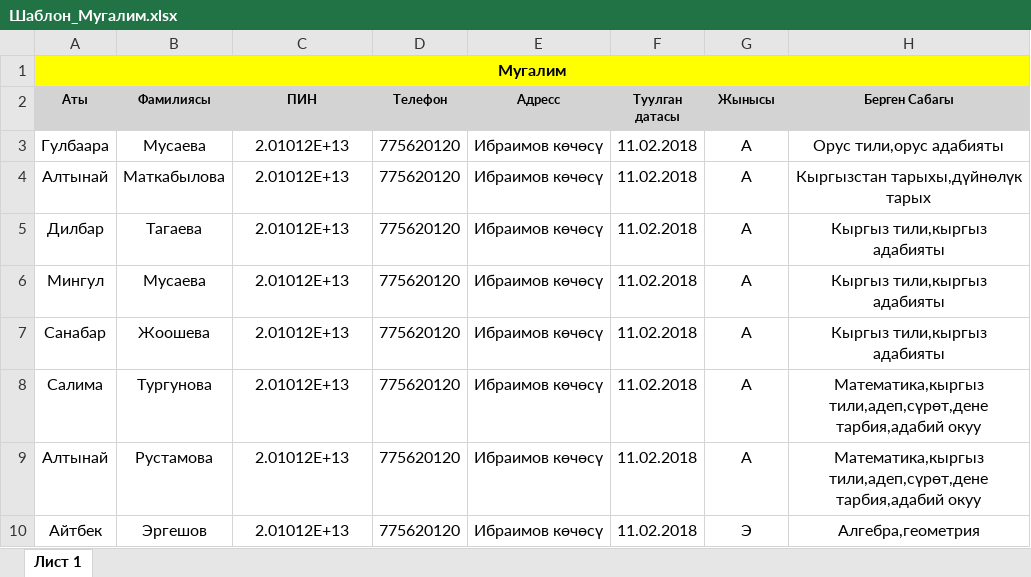
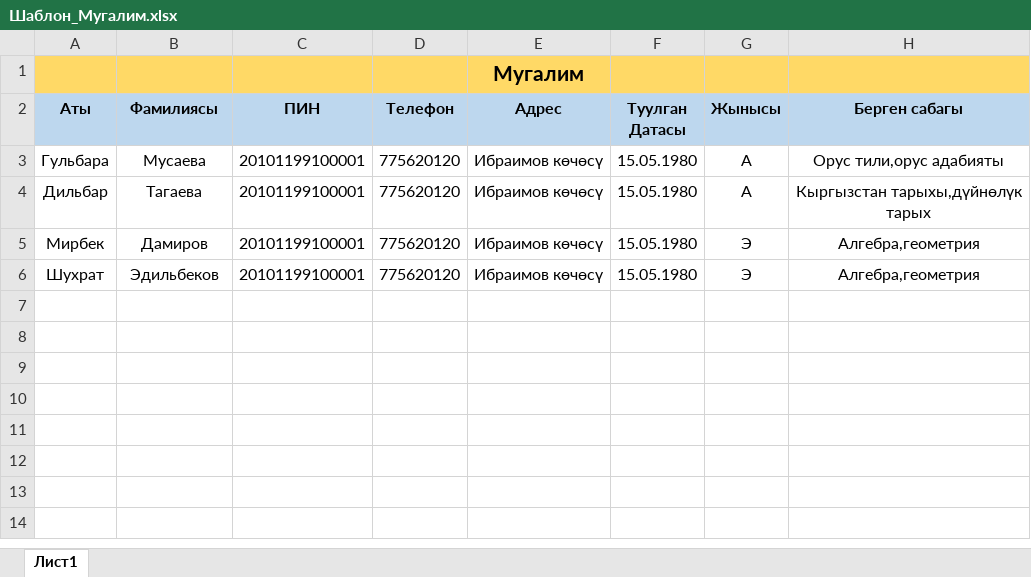
Before and after one commit to laumanovr/smart-school-front, an Excel workbook: public/docs/Шаблон_Мугалим.xlsx, sheet Лист1, drawn as a sheet; values as stored, in another font and other column widths than the file's, no borders; removed rows and columns are numbered as before the commit, all else as after; the diff names each change by its address in the sheet, - before the commit and + after, or states it on an @@ line.

Commit message:
changed template of teachers for import

```diff
--- a/public/docs/Шаблон_Мугалим.xlsx (sheet Лист1)
+++ b/public/docs/Шаблон_Мугалим.xlsx (sheet Лист1)
-sheet tab: Лист 1
+sheet tab: Лист1
-row 1: Мугалим
+row 1:  |  |  |  | Мугалим
-A2:H2 fill: #D3D3D3
+A2:H2 fill: #BDD7EE, text size: larger
-E2: Адресс
+E2: Адрес
-F2: Туулган датасы
+F2: Туулган Датасы
-H2: Берген Сабагы
+H2: Берген сабагы
-A3 (Аты): Гулбаара
+A3 (Аты): Гульбара
-C3 (ПИН): 2.01012E+13
+C3 (ПИН): 20101199100001
-F3 (Туулган Датасы): 11.02.2018
+F3 (Туулган Датасы): 15.05.1980
-row 4: Алтынай | Маткабылова | 2.01012E+13 | 775620120 | Ибраимов көчөсү | 11.02.2018 | А | Кыргызстан тарыхы,дүйнөлүк тарых
-A4 (Аты): Дилбар
+A4 (Аты): Дильбар
-C4 (ПИН): 2.01012E+13
+C4 (ПИН): 20101199100001
-F4 (Туулган Датасы): 11.02.2018
+F4 (Туулган Датасы): 15.05.1980
-H4 (Берген сабагы): Кыргыз тили,кыргыз адабияты
+H4 (Берген сабагы): Кыргызстан тарыхы,дүйнөлүк тарых
-row 6: Мингул | Мусаева | 2.01012E+13 | 775620120 | Ибраимов көчөсү | 11.02.2018 | А | Кыргыз тили,кыргыз адабияты
-row 7: Санабар | Жоошева | 2.01012E+13 | 775620120 | Ибраимов көчөсү | 11.02.2018 | А | Кыргыз тили,кыргыз адабияты
-row 8: Салима | Тургунова | 2.01012E+13 | 775620120 | Ибраимов көчөсү | 11.02.2018 | А | Математика,кыргыз тили,адеп,сүрөт,дене тарбия,адабий окуу
-row 9: Алтынай | Рустамова | 2.01012E+13 | 775620120 | Ибраимов көчөсү | 11.02.2018 | А | Математика,кыргыз тили,адеп,сүрөт,дене тарбия,адабий окуу
-A5 (Аты): Айтбек
+A5 (Аты): Мирбек
-B5 (Фамилиясы): Эргешов
+B5 (Фамилиясы): Дамиров
-C5 (ПИН): 2.01012E+13
+C5 (ПИН): 20101199100001
-F5 (Туулган Датасы): 11.02.2018
+F5 (Туулган Датасы): 15.05.1980
+row 6: Шухрат | Эдильбеков | 20101199100001 | 775620120 | Ибраимов көчөсү | 15.05.1980 | Э | Алгебра,геометрия
```
